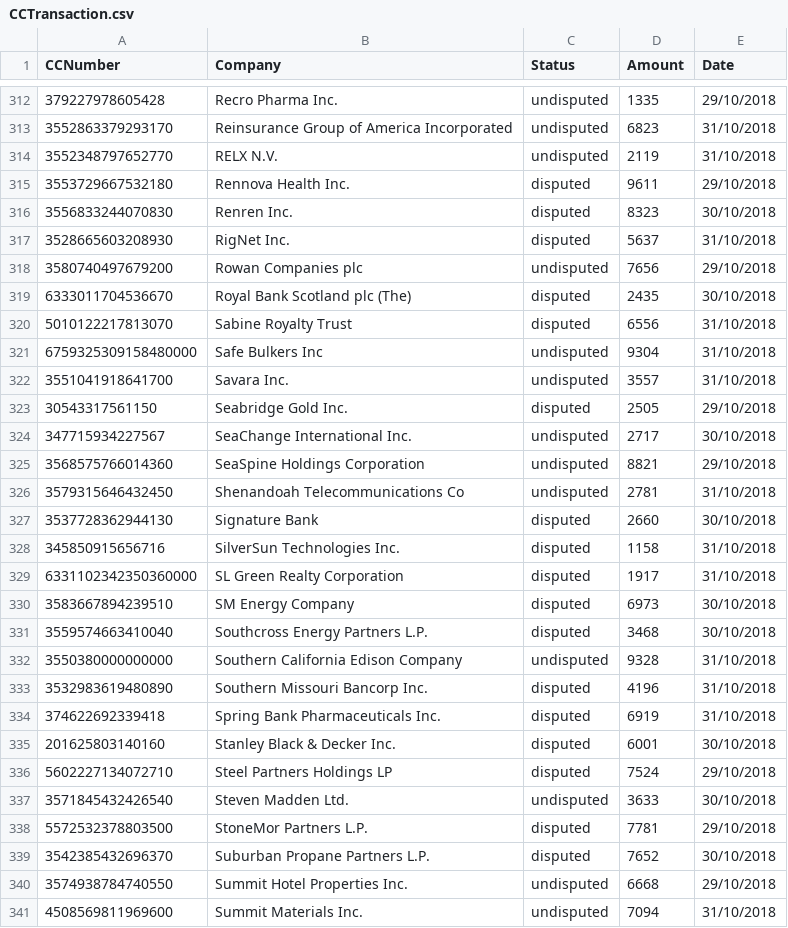
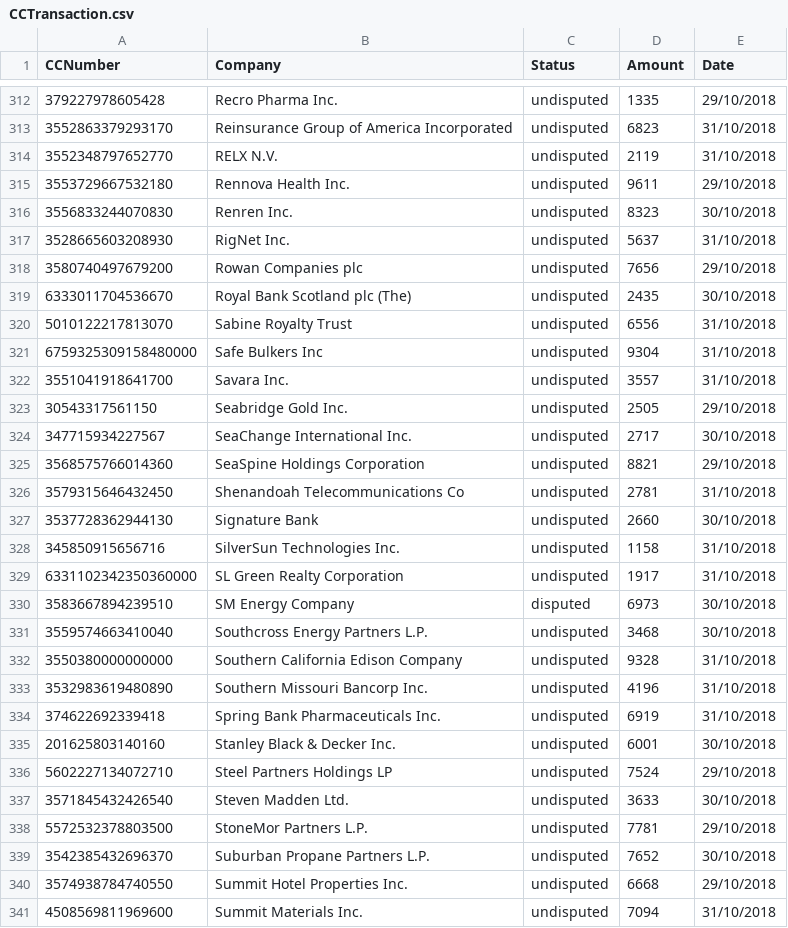
Before and after one commit to pdlmachado/GraphTheory-JGraphT, a CSV file: src/main/java/datasets/CCTransaction.csv, drawn as a sheet; only a part is shown, gaps mark what is left out; the diff covers the shown part only.

```diff
--- a/src/main/java/datasets/CCTransaction.csv
+++ b/src/main/java/datasets/CCTransaction.csv
@@ -314,11 +314,11 @@ CCNumber,Company,Status,Amount,Date
 3552348797652770,RELX N.V.,undisputed,2119,31/10/2018
-3553729667532180,Rennova Health Inc.,disputed,9611,29/10/2018
-3556833244070830,Renren Inc.,disputed,8323,30/10/2018
-3528665603208930,RigNet Inc.,disputed,5637,31/10/2018
+3553729667532180,Rennova Health Inc.,undisputed,9611,29/10/2018
+3556833244070830,Renren Inc.,undisputed,8323,30/10/2018
+3528665603208930,RigNet Inc.,undisputed,5637,31/10/2018
 3580740497679200,Rowan Companies plc,undisputed,7656,29/10/2018
-6333011704536670,Royal Bank Scotland plc (The),disputed,2435,30/10/2018
-5010122217813070,Sabine Royalty Trust,disputed,6556,31/10/2018
+6333011704536670,Royal Bank Scotland plc (The),undisputed,2435,30/10/2018
+5010122217813070,Sabine Royalty Trust,undisputed,6556,31/10/2018
 6759325309158480000,Safe Bulkers Inc,undisputed,9304,31/10/2018
 3551041918641700,Savara Inc.,undisputed,3557,31/10/2018
-30543317561150,Seabridge Gold Inc.,disputed,2505,29/10/2018
+30543317561150,Seabridge Gold Inc.,undisputed,2505,29/10/2018
 347715934227567,SeaChange International Inc.,undisputed,2717,30/10/2018
@@ -326,15 +326,15 @@ CCNumber,Company,Status,Amount,Date
 3579315646432450,Shenandoah Telecommunications Co,undisputed,2781,31/10/2018
-3537728362944130,Signature Bank,disputed,2660,30/10/2018
-345850915656716,SilverSun Technologies Inc.,disputed,1158,31/10/2018
-6331102342350360000,SL Green Realty Corporation,disputed,1917,31/10/2018
+3537728362944130,Signature Bank,undisputed,2660,30/10/2018
+345850915656716,SilverSun Technologies Inc.,undisputed,1158,31/10/2018
+6331102342350360000,SL Green Realty Corporation,undisputed,1917,31/10/2018
 3583667894239510,SM Energy Company,disputed,6973,30/10/2018
-3559574663410040,Southcross Energy Partners L.P.,disputed,3468,30/10/2018
+3559574663410040,Southcross Energy Partners L.P.,undisputed,3468,30/10/2018
 3550380000000000,Southern California Edison Company,undisputed,9328,31/10/2018
-3532983619480890,Southern Missouri Bancorp Inc.,disputed,4196,31/10/2018
-374622692339418,Spring Bank Pharmaceuticals Inc.,disputed,6919,31/10/2018
-201625803140160,Stanley Black & Decker Inc.,disputed,6001,30/10/2018
-5602227134072710,Steel Partners Holdings LP,disputed,7524,29/10/2018
+3532983619480890,Southern Missouri Bancorp Inc.,undisputed,4196,31/10/2018
+374622692339418,Spring Bank Pharmaceuticals Inc.,undisputed,6919,31/10/2018
+201625803140160,Stanley Black & Decker Inc.,undisputed,6001,30/10/2018
+5602227134072710,Steel Partners Holdings LP,undisputed,7524,29/10/2018
 3571845432426540,Steven Madden Ltd.,undisputed,3633,30/10/2018
-5572532378803500,StoneMor Partners L.P.,disputed,7781,29/10/2018
-3542385432696370,Suburban Propane Partners L.P.,disputed,7652,30/10/2018
+5572532378803500,StoneMor Partners L.P.,undisputed,7781,29/10/2018
+3542385432696370,Suburban Propane Partners L.P.,undisputed,7652,30/10/2018
 3574938784740550,Summit Hotel Properties Inc.,undisputed,6668,29/10/2018
```
Also changed, not shown: 117 edited cells elsewhere in this file.
